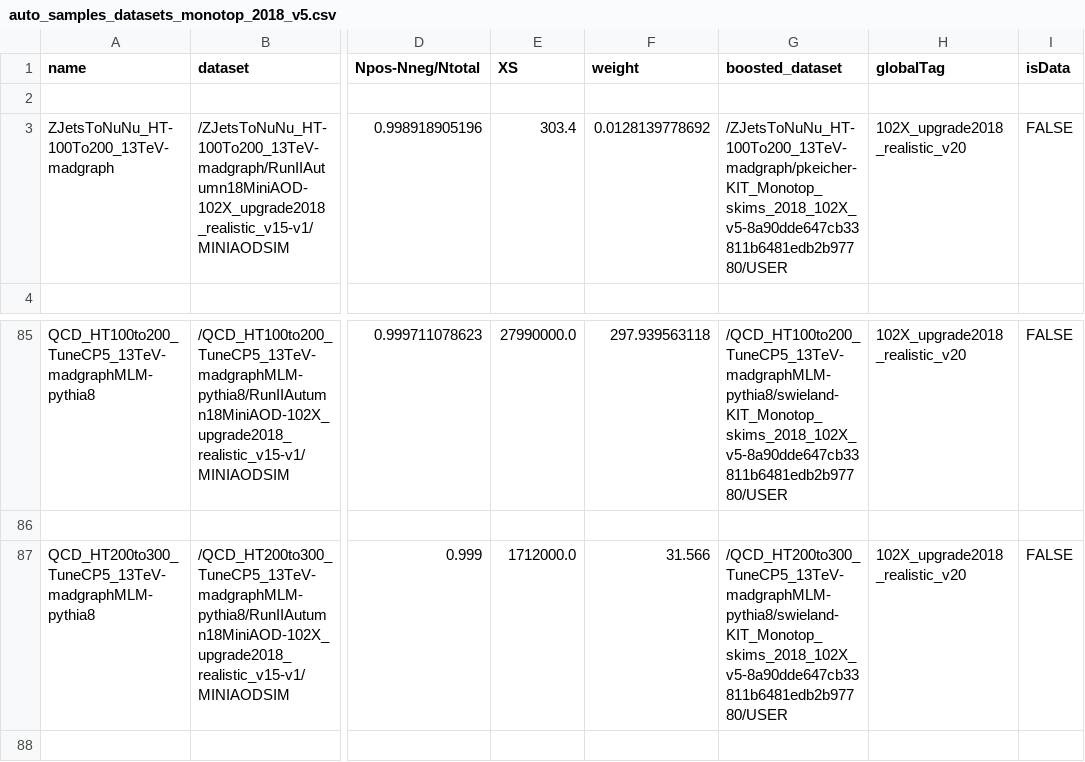
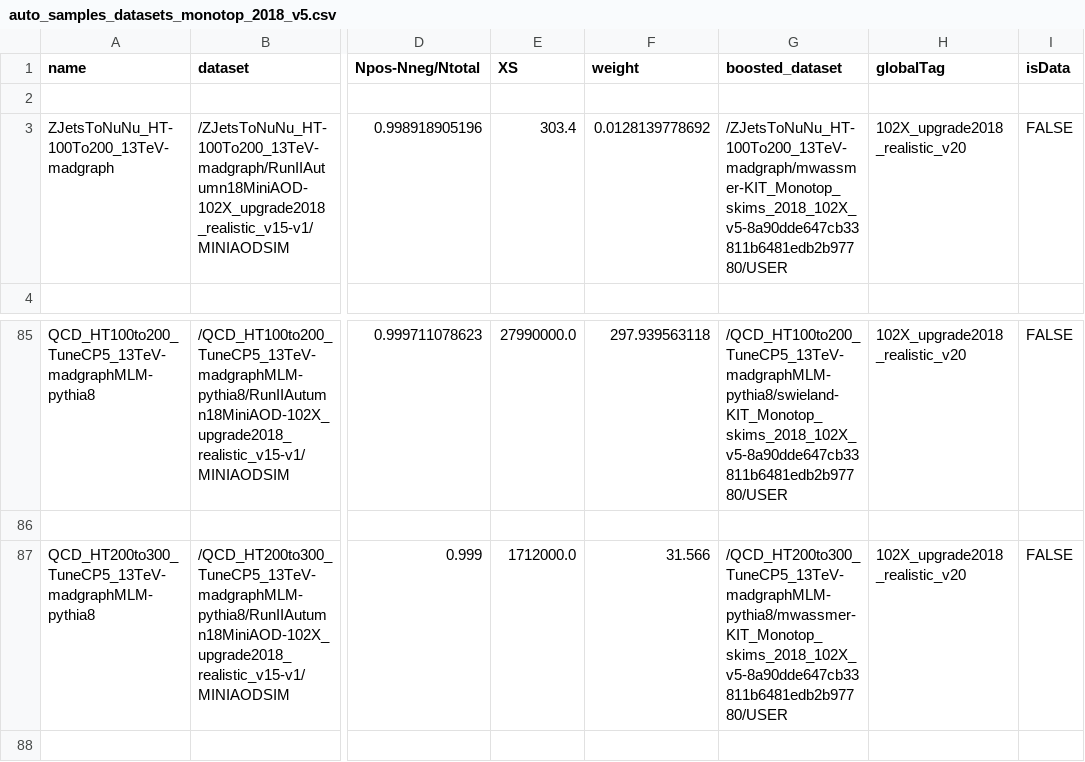
Before and after one commit to kit-cn-cms/BoostedAnalyzer_runscripts_NAF, a CSV file: auto_samples_datasets_monotop_2018_v5.csv, drawn as a sheet; only a part is shown, gaps mark what is left out; the diff names each change by its address in the sheet, - before the commit and + after, or states it on an @@ line.

Commit message:
exchange two boosted datasets which weren't 100% safe

```diff
--- a/auto_samples_datasets_monotop_2018_v5.csv
+++ b/auto_samples_datasets_monotop_2018_v5.csv
-G3 (boosted_dataset): /ZJetsToNuNu_HT-100To200_13TeV-madgraph/pkeicher-KIT_Monotop_skims_2018_102X_v5-8a90dde647cb33811b6481edb2b97780/USER
+G3 (boosted_dataset): /ZJetsToNuNu_HT-100To200_13TeV-madgraph/mwassmer-KIT_Monotop_skims_2018_102X_v5-8a90dde647cb33811b6481edb2b97780/USER
-G87 (boosted_dataset): /QCD_HT200to300_TuneCP5_13TeV-madgraphMLM-pythia8/swieland-KIT_Monotop_skims_2018_102X_v5-8a90dde647cb33811b6481edb2b97780/USER
+G87 (boosted_dataset): /QCD_HT200to300_TuneCP5_13TeV-madgraphMLM-pythia8/mwassmer-KIT_Monotop_skims_2018_102X_v5-8a90dde647cb33811b6481edb2b97780/USER
```
